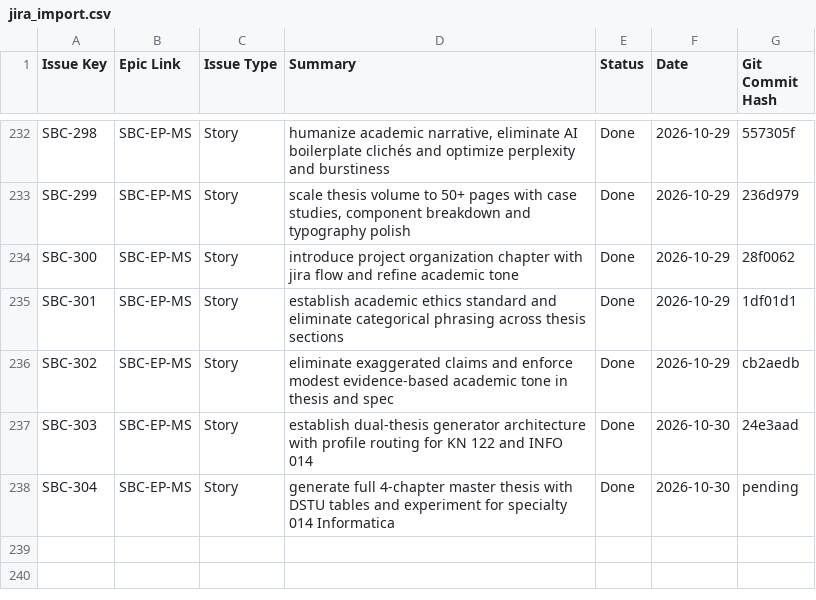
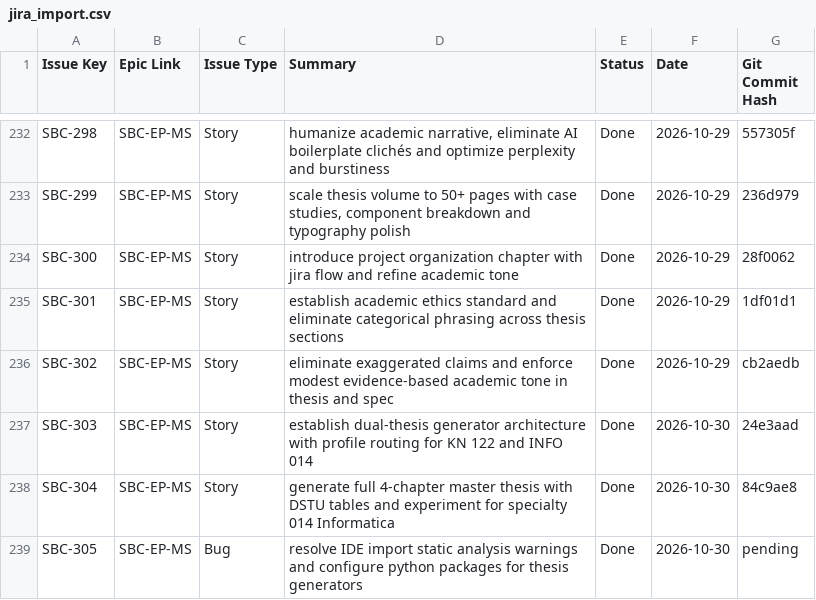
Before and after one commit to DmitryStetsenko/magisterts-smart-bkt-chain, a CSV file: docs/tasks/jira_import.csv, drawn as a sheet; only a part is shown, gaps mark what is left out.

Commit message:
[SBC-305][EP-MS] fix: resolve IDE import static analysis warnings and configure python packages for thesis generators

```diff
--- a/docs/tasks/jira_import.csv
+++ b/docs/tasks/jira_import.csv
@@ -237,2 +237,3 @@ SBC-302,SBC-EP-MS,Story,"eliminate exaggerated claims and enforce modest evidenc
 SBC-303,SBC-EP-MS,Story,"establish dual-thesis generator architecture with profile routing for KN 122 and INFO 014",Done,2026-10-30,24e3aad
-SBC-304,SBC-EP-MS,Story,"generate full 4-chapter master thesis with DSTU tables and experiment for specialty 014 Informatica",Done,2026-10-30,pending
+SBC-304,SBC-EP-MS,Story,"generate full 4-chapter master thesis with DSTU tables and experiment for specialty 014 Informatica",Done,2026-10-30,84c9ae8
+SBC-305,SBC-EP-MS,Bug,"resolve IDE import static analysis warnings and configure python packages for thesis generators",Done,2026-10-30,pending
```
Also changed, not shown: 10 other files.
